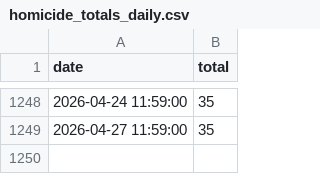
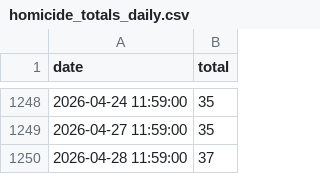
Before and after one commit to PhillyController/gun-violence-dashboard-data, a CSV file: gun_violence_dashboard_data/data/raw/homicide_totals_daily.csv, drawn as a sheet; only a part is shown, gaps mark what is left out.

```diff
--- a/gun_violence_dashboard_data/data/raw/homicide_totals_daily.csv
+++ b/gun_violence_dashboard_data/data/raw/homicide_totals_daily.csv
@@ -1249 +1249,2 @@ date,total
 2026-04-27 11:59:00,35
+2026-04-28 11:59:00,37
```
Also changed, not shown: 2 other files.
